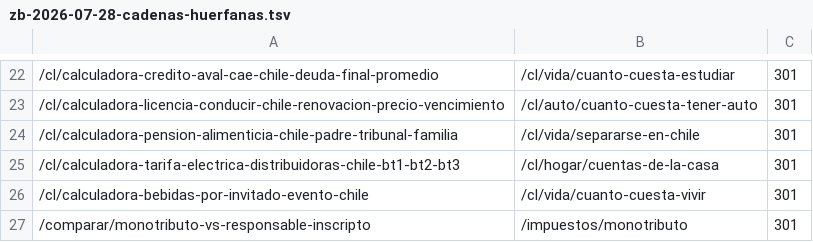
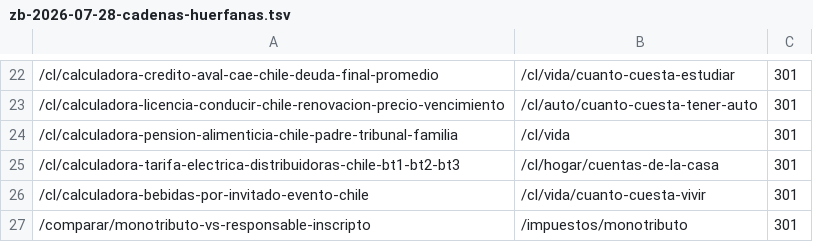
Before and after one commit to grblasquiz/hacecuentas, a TSV file: scripts/pruning-batches/zb-2026-07-28-cadenas-huerfanas.tsv, drawn as a sheet; only a part is shown, gaps mark what is left out.

```diff
--- a/scripts/pruning-batches/zb-2026-07-28-cadenas-huerfanas.tsv
+++ b/scripts/pruning-batches/zb-2026-07-28-cadenas-huerfanas.tsv
@@ -23,3 +23,3 @@
 /cl/calculadora-licencia-conducir-chile-renovacion-precio-vencimiento	/cl/auto/cuanto-cuesta-tener-auto	301
-/cl/calculadora-pension-alimenticia-chile-padre-tribunal-familia	/cl/vida/separarse-en-chile	301
+/cl/calculadora-pension-alimenticia-chile-padre-tribunal-familia	/cl/vida	301
 /cl/calculadora-tarifa-electrica-distribuidoras-chile-bt1-bt2-bt3	/cl/hogar/cuentas-de-la-casa	301
```
Also changed, not shown: public/google-page-feed.csv, scripts/pruning-batches/z8-2026-07-28-poda-hubs-pais.tsv, 9 other files.
